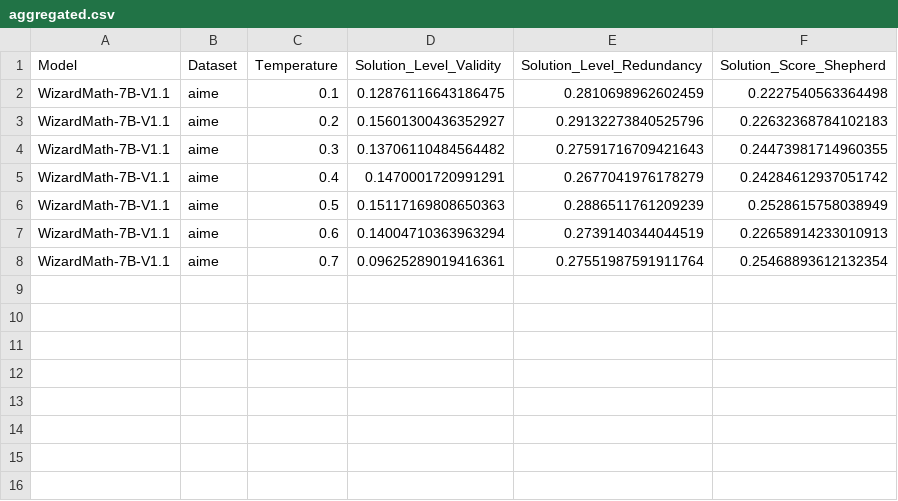
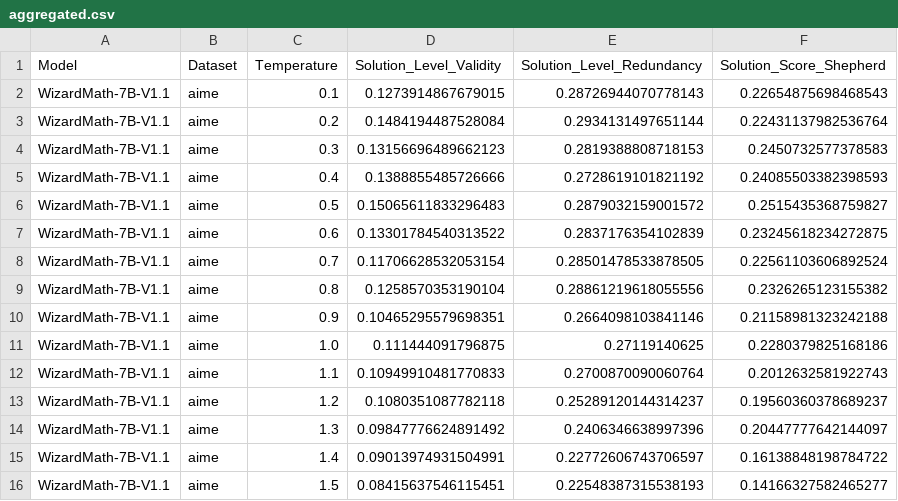
Before and after one commit to Tristan-alpha/Temp-Reasoning, a CSV file: evaluation_results/WizardMath-7B-V1.1/aime/ReasonEval_34B/aggregated.csv, drawn as a sheet.

```diff
--- a/evaluation_results/WizardMath-7B-V1.1/aime/ReasonEval_34B/aggregated.csv
+++ b/evaluation_results/WizardMath-7B-V1.1/aime/ReasonEval_34B/aggregated.csv
@@ -1,8 +1,16 @@
 Model,Dataset,Temperature,Solution_Level_Validity,Solution_Level_Redundancy,Solution_Score_Shepherd
-WizardMath-7B-V1.1,aime,0.1,0.12876116643186475,0.2810698962602459,0.2227540563364498
-WizardMath-7B-V1.1,aime,0.2,0.15601300436352927,0.29132273840525796,0.22632368784102183
-WizardMath-7B-V1.1,aime,0.3,0.13706110484564482,0.27591716709421643,0.24473981714960355
-WizardMath-7B-V1.1,aime,0.4,0.1470001720991291,0.2677041976178279,0.24284612937051742
-WizardMath-7B-V1.1,aime,0.5,0.15117169808650363,0.2886511761209239,0.2528615758038949
-WizardMath-7B-V1.1,aime,0.6,0.14004710363963294,0.2739140344044519,0.22658914233010913
-WizardMath-7B-V1.1,aime,0.7,0.09625289019416361,0.27551987591911764,0.25468893612132354
+WizardMath-7B-V1.1,aime,0.1,0.1273914867679015,0.28726944070778143,0.22654875698468543
+WizardMath-7B-V1.1,aime,0.2,0.1484194487528084,0.2934131497651144,0.22431137982536764
+WizardMath-7B-V1.1,aime,0.3,0.13156696489662123,0.2819388808718153,0.2450732577378583
+WizardMath-7B-V1.1,aime,0.4,0.1388855485726666,0.2728619101821192,0.24085503382398593
+WizardMath-7B-V1.1,aime,0.5,0.15065611833296483,0.2879032159001572,0.2515435368759827
+WizardMath-7B-V1.1,aime,0.6,0.13301784540313522,0.2837176354102839,0.23245618234272875
+WizardMath-7B-V1.1,aime,0.7,0.11706628532053154,0.28501478533878505,0.22561103606892524
+WizardMath-7B-V1.1,aime,0.8,0.1258570353190104,0.28861219618055556,0.2326265123155382
+WizardMath-7B-V1.1,aime,0.9,0.10465295579698351,0.2664098103841146,0.21158981323242188
+WizardMath-7B-V1.1,aime,1.0,0.111444091796875,0.27119140625,0.2280379825168186
+WizardMath-7B-V1.1,aime,1.1,0.10949910481770833,0.2700870090060764,0.2012632581922743
+WizardMath-7B-V1.1,aime,1.2,0.1080351087782118,0.25289120144314237,0.19560360378689237
+WizardMath-7B-V1.1,aime,1.3,0.09847776624891492,0.2406346638997396,0.20447777642144097
+WizardMath-7B-V1.1,aime,1.4,0.09013974931504991,0.22772606743706597,0.16138848198784722
+WizardMath-7B-V1.1,aime,1.5,0.08415637546115451,0.22548387315538193,0.14166327582465277
```
Also changed, not shown: evaluation_results/WizardMath-7B-V1.1/aime/ReasonEval_34B/source_aggregated.csv, 26 other files.
